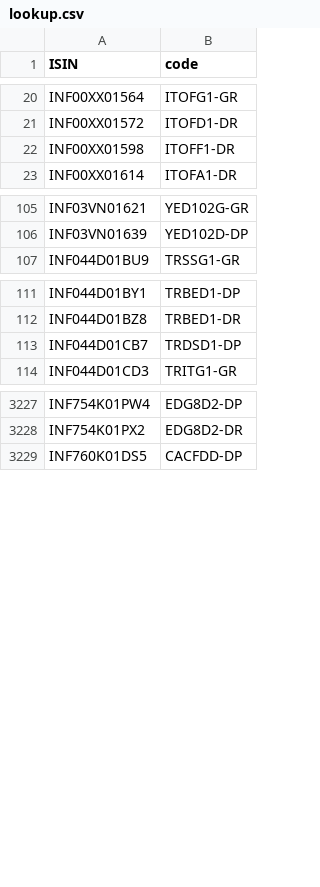
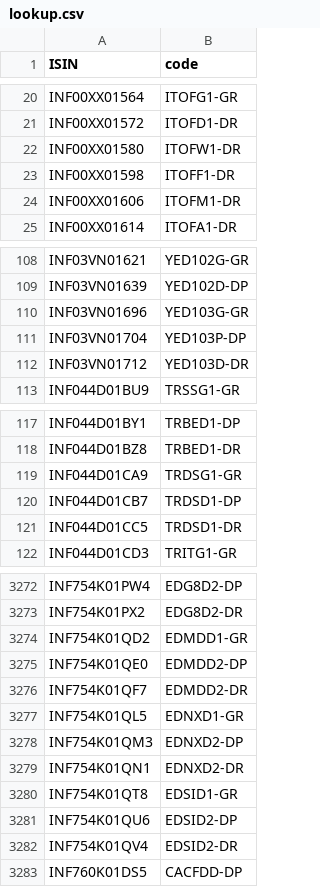
Before and after one commit to captn3m0/mf.captnemo.in, a CSV file: _data/lookup.csv, drawn as a sheet; only a part is shown, gaps mark what is left out; the diff covers the shown part only.

```diff
--- a/_data/lookup.csv
+++ b/_data/lookup.csv
@@ -21,3 +21,5 @@ ISIN,code
 "INF00XX01572","ITOFD1-DR"
+"INF00XX01580","ITOFW1-DR"
 "INF00XX01598","ITOFF1-DR"
+"INF00XX01606","ITOFM1-DR"
 "INF00XX01614","ITOFA1-DR"
@@ -106,2 +109,5 @@ ISIN,code
 "INF03VN01639","YED102D-DP"
+"INF03VN01696","YED103G-GR"
+"INF03VN01704","YED103P-DP"
+"INF03VN01712","YED103D-DR"
 "INF044D01BU9","TRSSG1-GR"
@@ -112,3 +118,5 @@ ISIN,code
 "INF044D01BZ8","TRBED1-DR"
+"INF044D01CA9","TRDSG1-GR"
 "INF044D01CB7","TRDSD1-DP"
+"INF044D01CC5","TRDSD1-DR"
 "INF044D01CD3","TRITG1-GR"
@@ -3228,2 +3273,11 @@ ISIN,code
 "INF754K01PX2","EDG8D2-DR"
+"INF754K01QD2","EDMDD1-GR"
+"INF754K01QE0","EDMDD2-DP"
+"INF754K01QF7","EDMDD2-DR"
+"INF754K01QL5","EDNXD1-GR"
+"INF754K01QM3","EDNXD2-DP"
+"INF754K01QN1","EDNXD2-DR"
+"INF754K01QT8","EDSID1-GR"
+"INF754K01QU6","EDSID2-DP"
+"INF754K01QV4","EDSID2-DR"
 "INF760K01DS5","CACFDD-DP"
```
Also changed, not shown: 56 added rows, 1 removed row and 1 moved row elsewhere in this file, 1 other file.
